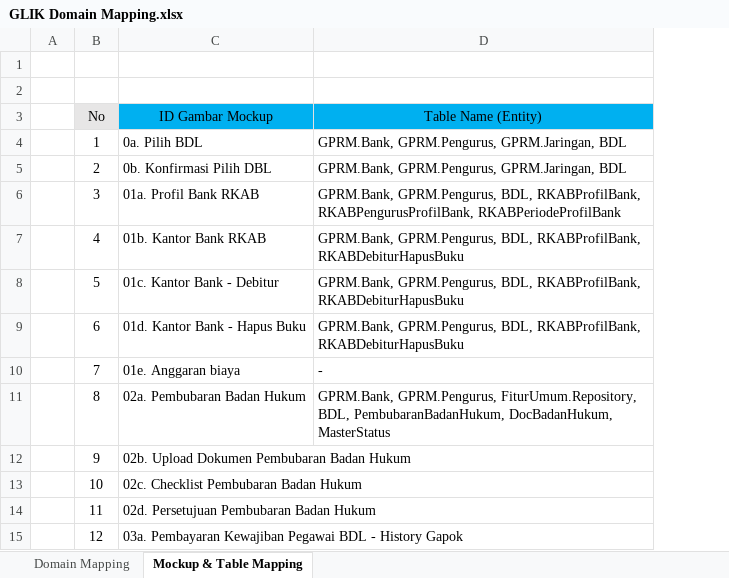
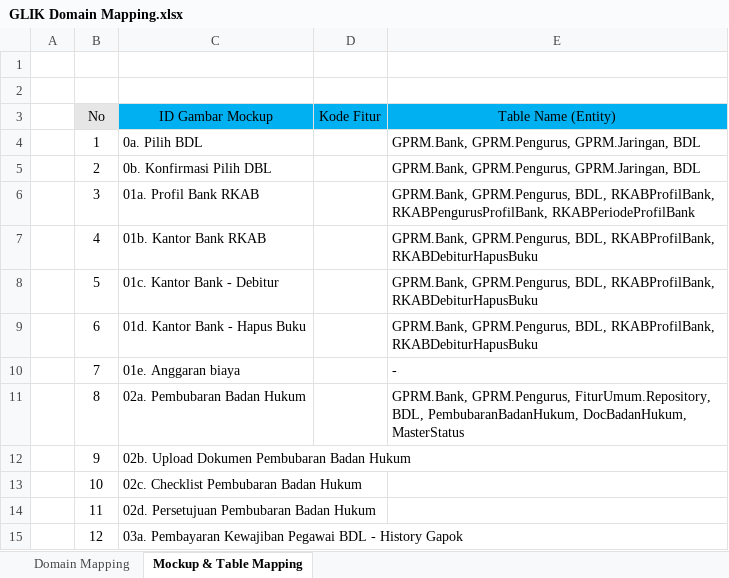
Before and after one commit to reshafahlevi/GLIK-DM, an Excel workbook: GLIK Domain Mapping.xlsx, sheet Mockup & Table Mapping, drawn as a sheet; only a part is shown; values as stored, in another font and other column widths than the file's, no borders; the diff names each change by its address in the sheet, - before the commit and + after, or states it on an @@ line.

```diff
--- a/GLIK Domain Mapping.xlsx (sheet Mockup & Table Mapping)
+++ b/GLIK Domain Mapping.xlsx (sheet Mockup & Table Mapping)
+column D (Kode Fitur), empty
```
